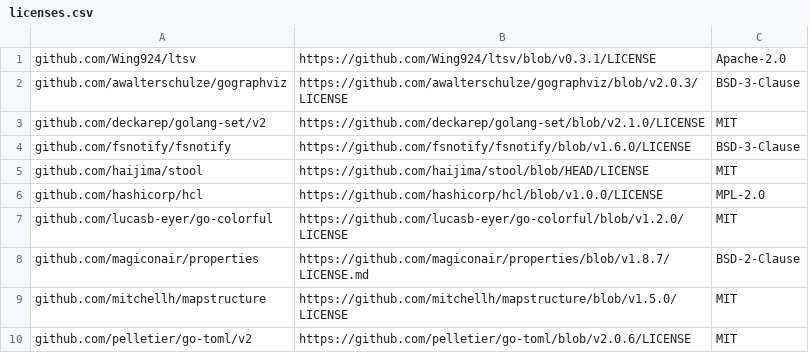
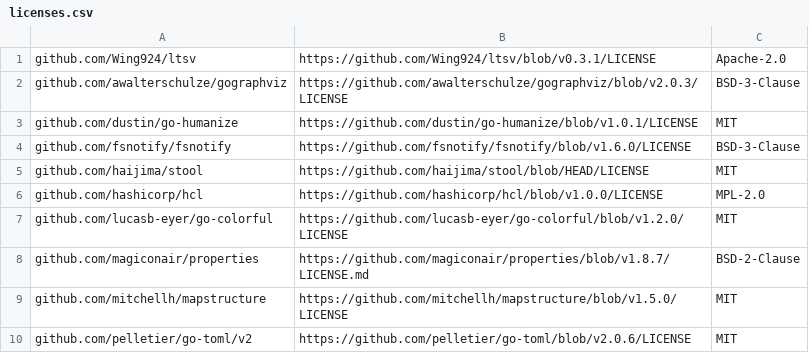
Before and after one commit to haijima/stool, a CSV file: licenses.csv, drawn as a sheet; only a part is shown.

```diff
--- a/licenses.csv
+++ b/licenses.csv
@@ -2,3 +2,3 @@ github.com/Wing924/ltsv,https://github.com/Wing924/ltsv/blob/v0.3.1/LICENSE,Apac
 github.com/awalterschulze/gographviz,https://github.com/awalterschulze/gographviz/blob/v2.0.3/LICENSE,BSD-3-Clause
-github.com/deckarep/golang-set/v2,https://github.com/deckarep/golang-set/blob/v2.1.0/LICENSE,MIT
+github.com/dustin/go-humanize,https://github.com/dustin/go-humanize/blob/v1.0.1/LICENSE,MIT
 github.com/fsnotify/fsnotify,https://github.com/fsnotify/fsnotify/blob/v1.6.0/LICENSE,BSD-3-Clause
```
Also changed, not shown: 12 other files.
